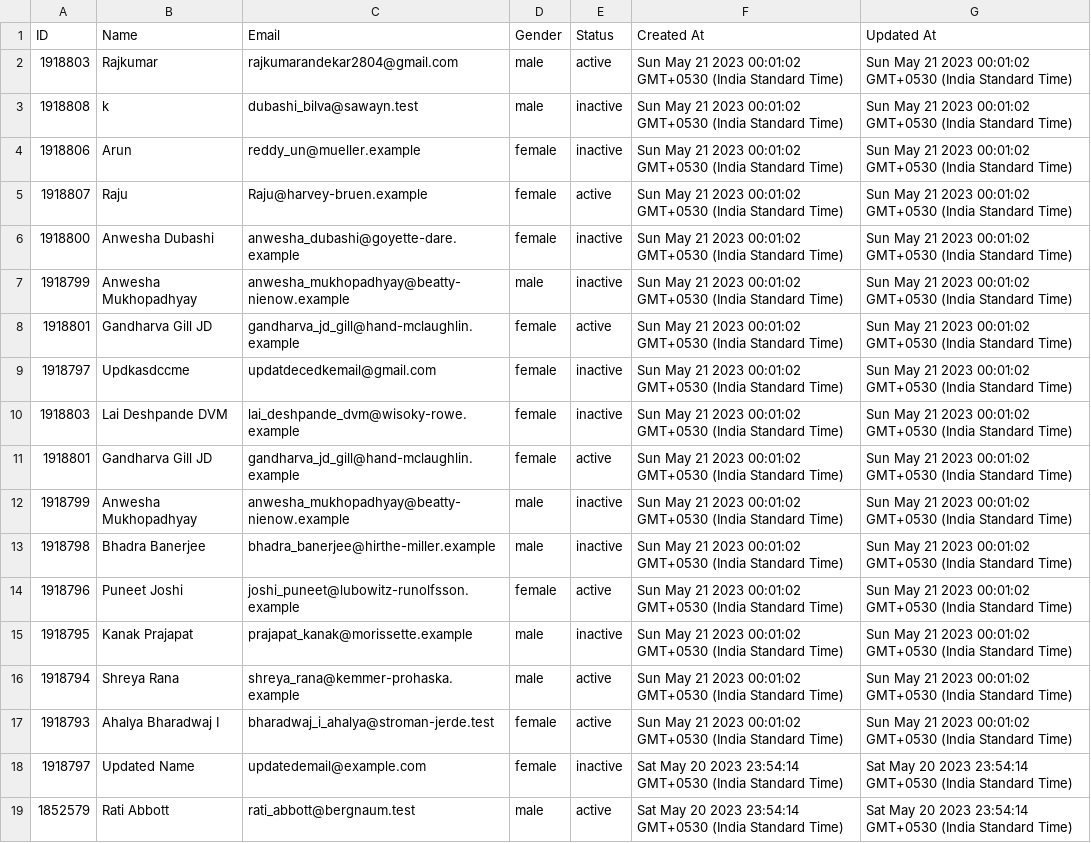
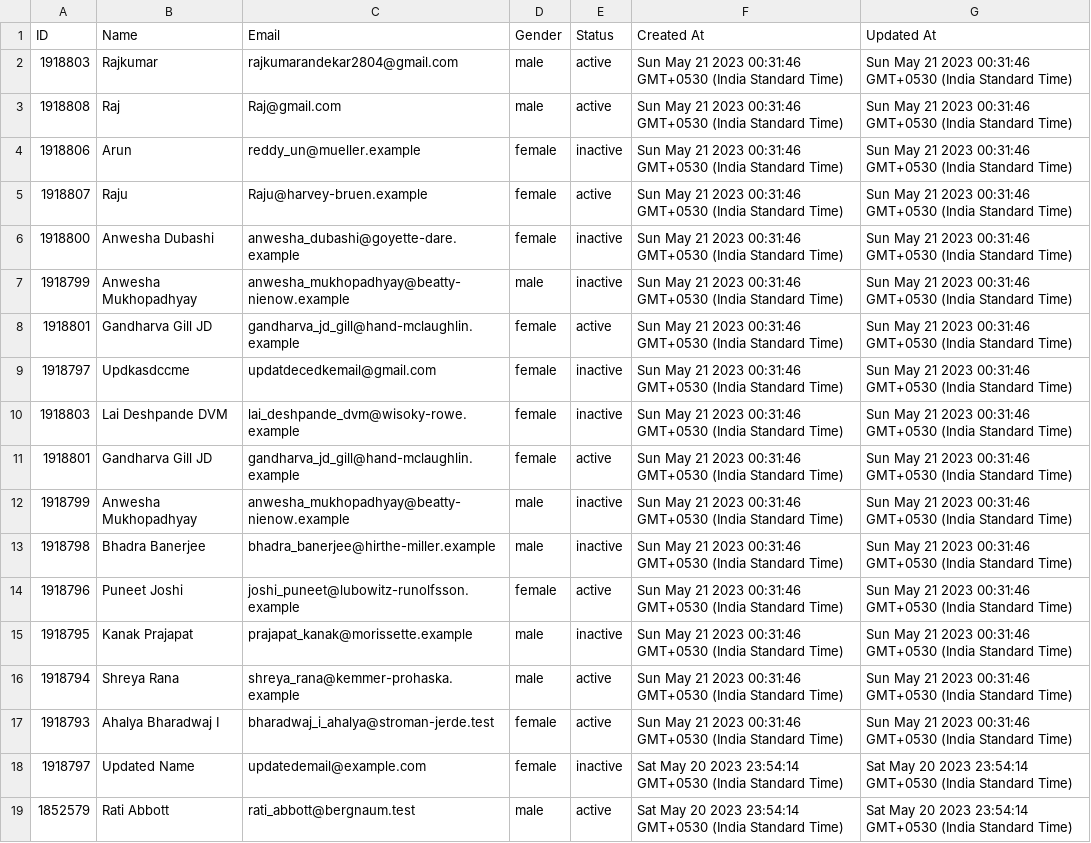
Before and after one commit to rajkumarandekar/backend-Gold, a CSV file: users.csv, drawn as a sheet; only a part is shown; the diff names each change by its address in the sheet, - before the commit and + after, or states it on an @@ line.

Commit message:
new

```diff
--- a/users.csv
+++ b/users.csv
-F2:F17 (Created At): …21 2023 00:01:02 GMT+0530 (India…
+F2:F17 (Created At): …21 2023 00:31:46 GMT+0530 (India…
-G2:G17 (Updated At): …21 2023 00:01:02 GMT+0530 (India…
+G2:G17 (Updated At): …21 2023 00:31:46 GMT+0530 (India…
-B3 (Name): k
+B3 (Name): Raj
-C3 (Email): dubashi_bilva@sawayn.test
+C3 (Email): Raj@gmail.com
-E3 (Status): inactive
+E3 (Status): active
```
